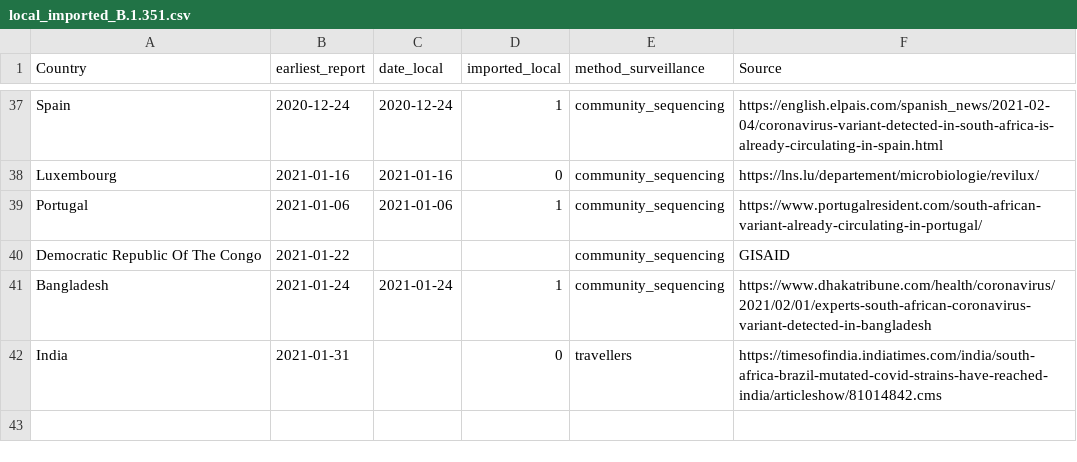
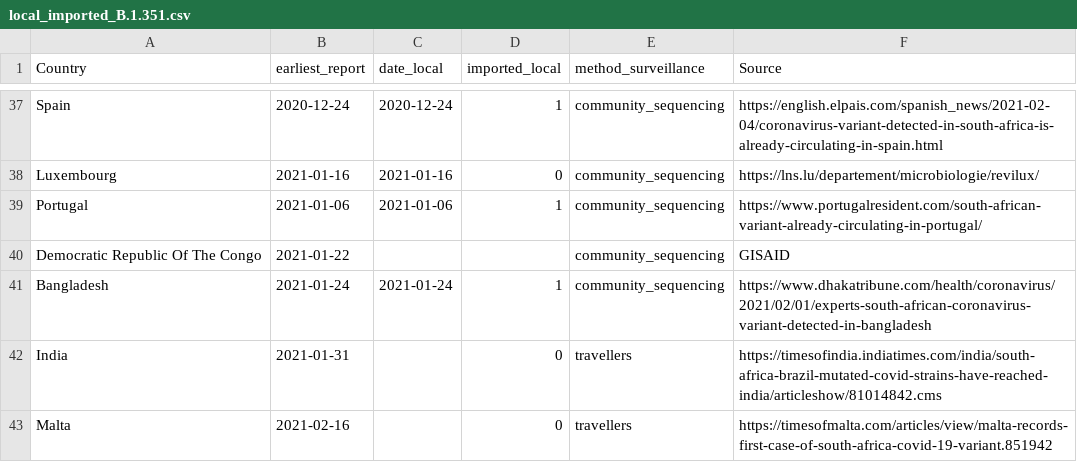
Before and after one commit to cov-lineages/grinch, a CSV file: grinch/data/local_imported_B.1.351.csv, drawn as a sheet; only a part is shown, gaps mark what is left out; the diff names each change by its address in the sheet, - before the commit and + after, or states it on an @@ line.

Commit message:
Update local_imported_B.1.351.csv
Malta - assuming travellers since only one case reported although source is not identified.

```diff
--- a/grinch/data/local_imported_B.1.351.csv
+++ b/grinch/data/local_imported_B.1.351.csv
+row 43: Malta | 2021-02-16 |  | 0 | travellers | https://timesofmalta.com/articles/view/malta-records-first-case-of-south-africa-covid-19-variant.851942
```
